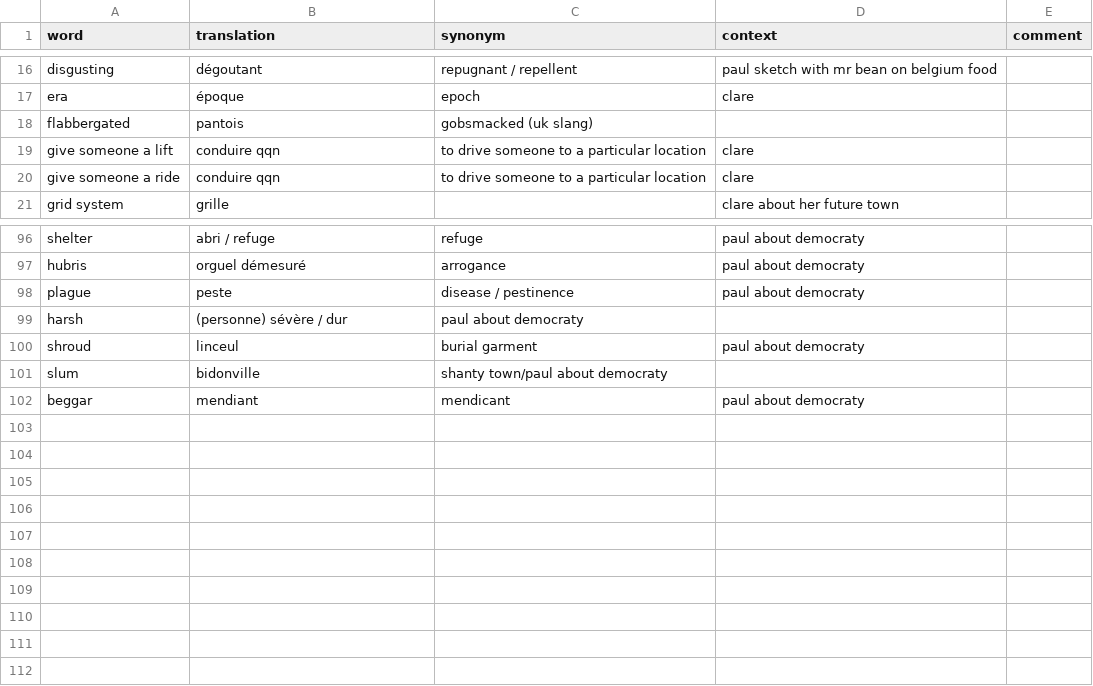
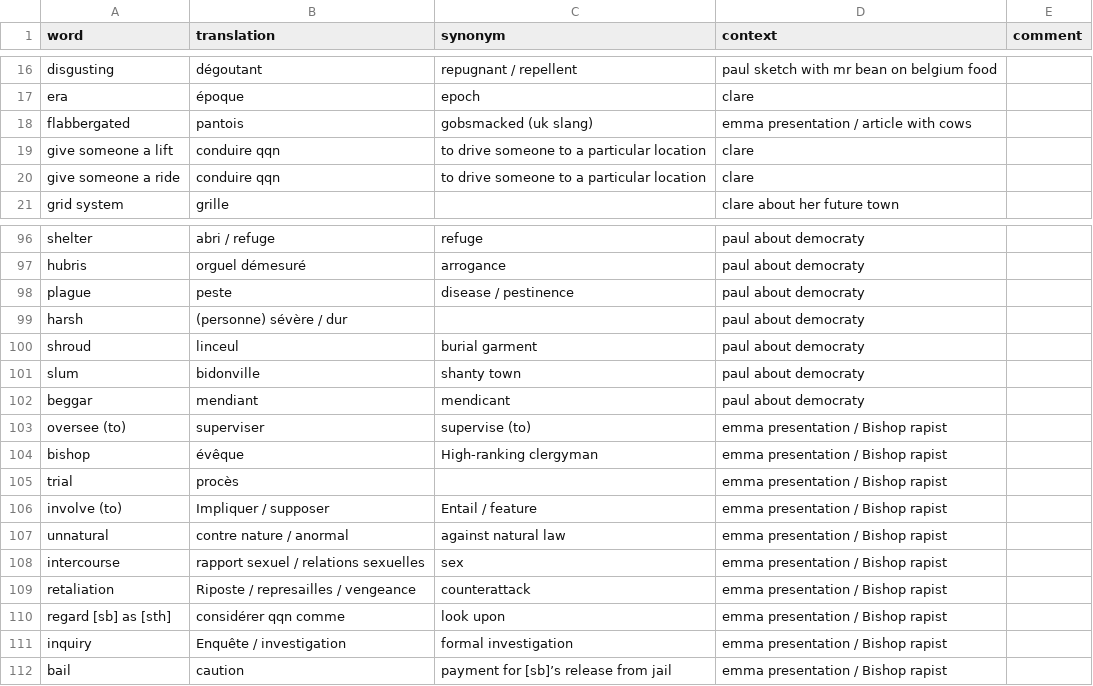
Before and after one commit to FLinguenheld/vocabulary, a CSV file: vocabulary.csv, drawn as a sheet; only a part is shown, gaps mark what is left out.

Commit message:
Up voca

```diff
--- a/vocabulary.csv
+++ b/vocabulary.csv
@@ -17,3 +17,3 @@ disgusting,dégoutant,repugnant / repellent,paul sketch with mr bean on belgium
 era,époque,epoch,clare,
-flabbergated,pantois,gobsmacked (uk slang), ,
+flabbergated,pantois,gobsmacked (uk slang),emma presentation / article with cows,
 give someone a lift,conduire qqn,to drive someone to a particular location,clare,
@@ -98,5 +98,15 @@ hubris,orguel démesuré,arrogance,paul about democraty,
 plague,peste,disease / pestinence,paul about democraty,
-harsh,(personne) sévère / dur,paul about democraty,
+harsh,(personne) sévère / dur,,paul about democraty,
 shroud,linceul,burial garment,paul about democraty,
-slum,bidonville,shanty town/paul about democraty,
+slum,bidonville,shanty town,paul about democraty,
 beggar,mendiant,mendicant,paul about democraty,
+oversee (to),superviser,supervise (to),emma presentation / Bishop rapist,
+bishop,évêque,High-ranking clergyman,emma presentation / Bishop rapist,
+trial,procès,,emma presentation / Bishop rapist,
+involve (to),Impliquer / supposer,Entail / feature,emma presentation / Bishop rapist,
+unnatural,contre nature / anormal,against natural law,emma presentation / Bishop rapist,
+intercourse,rapport sexuel / relations sexuelles,sex,emma presentation / Bishop rapist,
+retaliation,Riposte / represailles / vengeance,counterattack,emma presentation / Bishop rapist,
+regard [sb] as [sth],considérer qqn comme,look upon,emma presentation / Bishop rapist,
+inquiry,Enquête / investigation,formal investigation,emma presentation / Bishop rapist,
+bail,caution,payment for [sb]’s release from jail,emma presentation / Bishop rapist,
```
